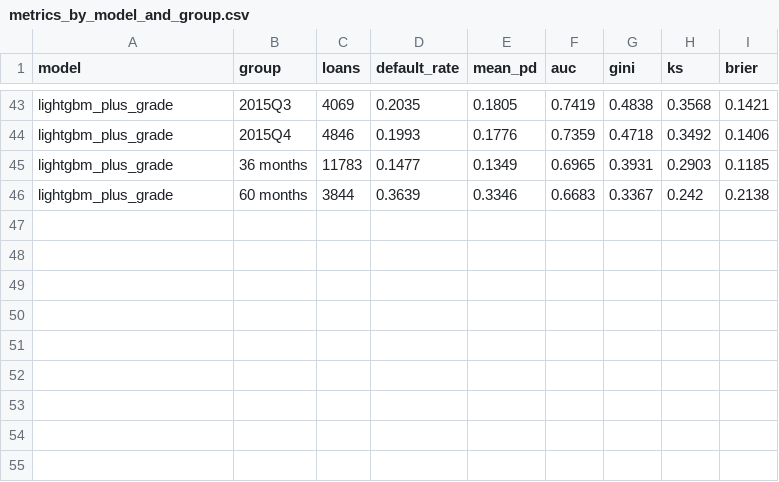
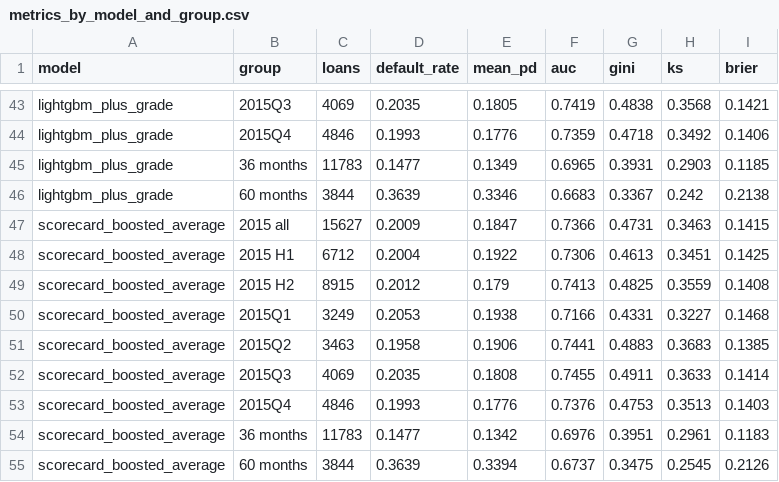
Before and after one commit to fitiha/credit-risk-pd, a CSV file: reports/b1_model_evaluation/tables/metrics_by_model_and_group.csv, drawn as a sheet; only a part is shown, gaps mark what is left out.

Commit message:
chore: retrain and regenerate the evaluation, drift, latency and model card for the averaged model

```diff
--- a/reports/b1_model_evaluation/tables/metrics_by_model_and_group.csv
+++ b/reports/b1_model_evaluation/tables/metrics_by_model_and_group.csv
@@ -46 +46,10 @@ lightgbm_plus_grade,36 months,11783,0.1477,0.1349,0.6965,0.3931,0.2903,0.1185
 lightgbm_plus_grade,60 months,3844,0.3639,0.3346,0.6683,0.3367,0.242,0.2138
+scorecard_boosted_average,2015 all,15627,0.2009,0.1847,0.7366,0.4731,0.3463,0.1415
+scorecard_boosted_average,2015 H1,6712,0.2004,0.1922,0.7306,0.4613,0.3451,0.1425
+scorecard_boosted_average,2015 H2,8915,0.2012,0.179,0.7413,0.4825,0.3559,0.1408
+scorecard_boosted_average,2015Q1,3249,0.2053,0.1938,0.7166,0.4331,0.3227,0.1468
+scorecard_boosted_average,2015Q2,3463,0.1958,0.1906,0.7441,0.4883,0.3683,0.1385
+scorecard_boosted_average,2015Q3,4069,0.2035,0.1808,0.7455,0.4911,0.3633,0.1414
+scorecard_boosted_average,2015Q4,4846,0.1993,0.1776,0.7376,0.4753,0.3513,0.1403
+scorecard_boosted_average,36 months,11783,0.1477,0.1342,0.6976,0.3951,0.2961,0.1183
+scorecard_boosted_average,60 months,3844,0.3639,0.3394,0.6737,0.3475,0.2545,0.2126
```
Also changed, not shown: outputs/holdout_scores.csv, reports/b1_model_evaluation/tables/gain_over_grade_alone_2015.csv, 30 other files.
